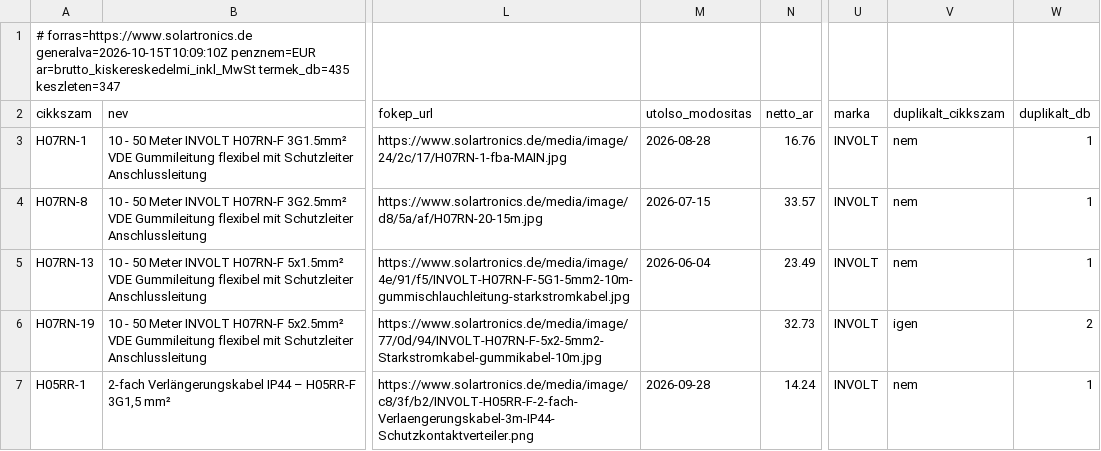
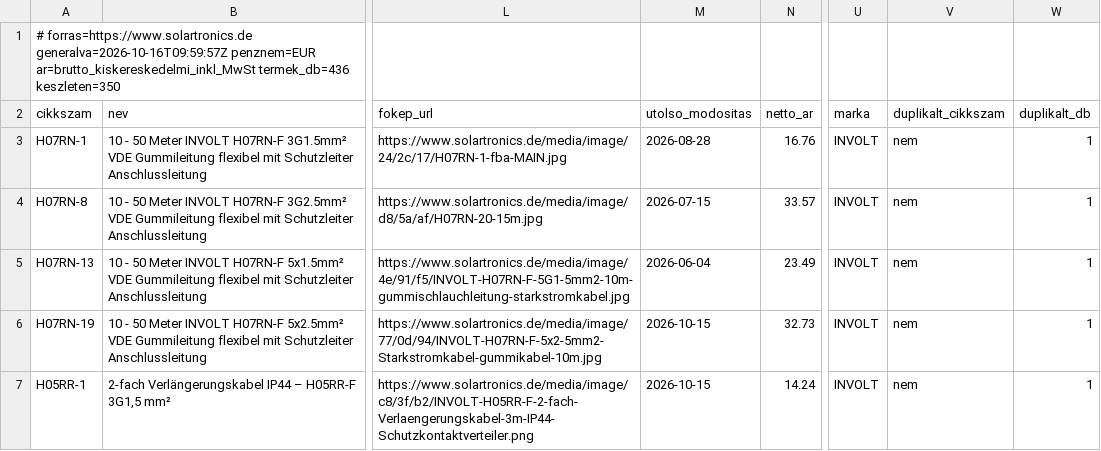
Before and after one commit to szabviktor-aligvarom/solartronics-feed, a CSV file: feed.csv, drawn as a sheet; only a part is shown, gaps mark what is left out; the diff covers the shown part only; the diff names each change by its address in the sheet, - before the commit and + after, or states it on an @@ line.

```diff
--- a/feed.csv
+++ b/feed.csv
-A1 (cikkszam): # forras=https://www.solartronics.de generalva=2026-10-15T10:09:10Z penznem=EUR ar=brutto_kiskereskedelmi_inkl_MwSt termek_db=435 keszleten=347
+A1 (cikkszam): # forras=https://www.solartronics.de generalva=2026-10-16T09:59:57Z penznem=EUR ar=brutto_kiskereskedelmi_inkl_MwSt termek_db=436 keszleten=350
-M6 (utolso_modositas): (empty)
+M6 (utolso_modositas): 2026-10-15
-V6 (duplikalt_cikkszam): igen
+V6 (duplikalt_cikkszam): nem
-W6 (duplikalt_db): 2
+W6 (duplikalt_db): 1
-M7 (utolso_modositas): 2026-09-28
+M7 (utolso_modositas): 2026-10-15
```
Also changed, not shown: 1 added row and 6 edited cells elsewhere in this file, 2 other files.
